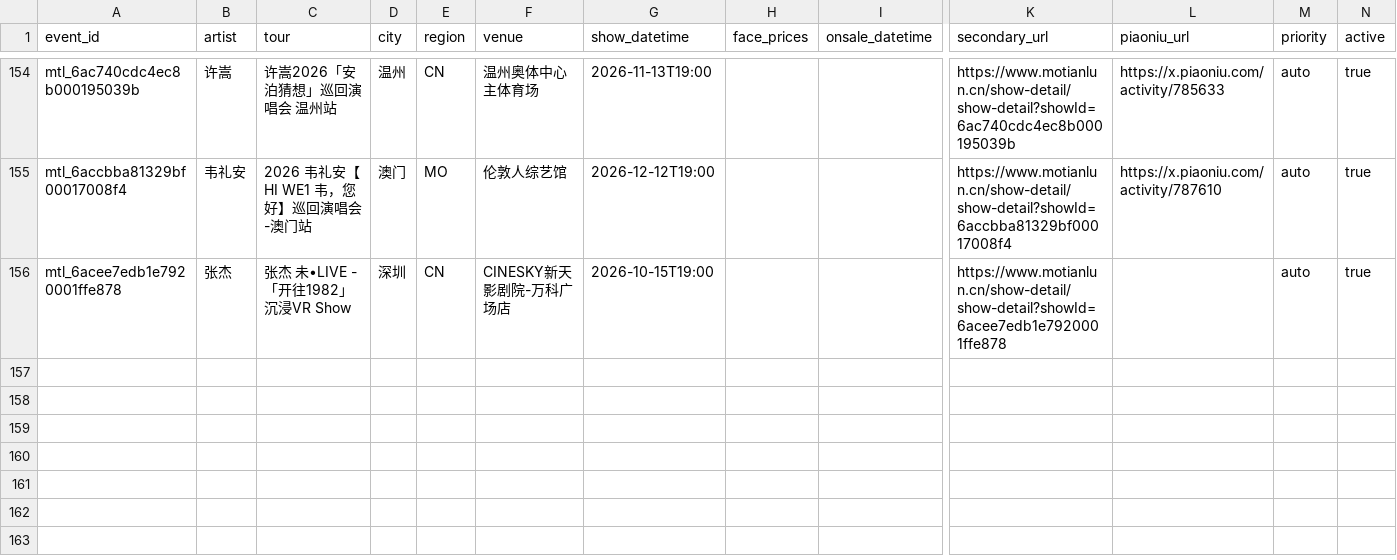
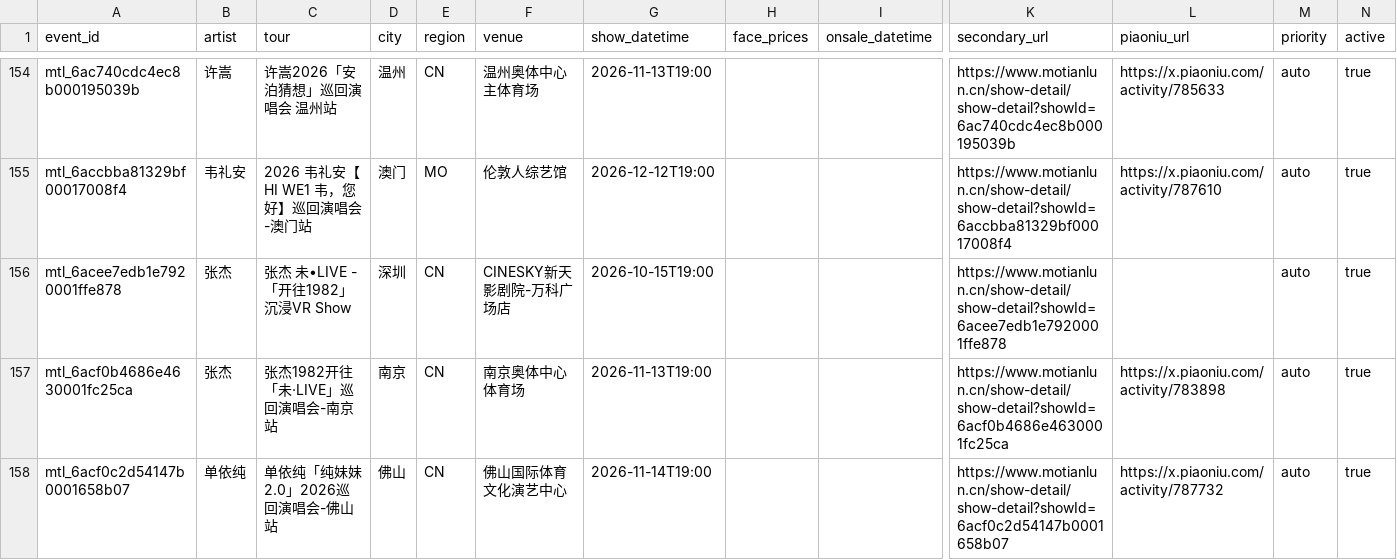
Before and after one commit to RealAToMe/ConcertOwl, a CSV file: meta/Watchlist.csv, drawn as a sheet; only a part is shown, gaps mark what is left out; rows hold the shown columns only; the diff names each change by its address in the sheet, - before the commit and + after, or states it on an @@ line.

```diff
--- a/meta/Watchlist.csv
+++ b/meta/Watchlist.csv
+row 157: mtl_6acf0b4686e4630001fc25ca | 张杰 | 张杰1982开往「未·LIVE」巡回演唱会-南京站 | 南京 | CN | 南京奥体中心体育场 | 2026-11-13T19:00 |  |  | https://www.motianlun.cn/show-detail/show-detail?showId=6acf0b4686e4630001fc25ca | https://x.piaoniu.com/activity/783898 | auto | true
+row 158: mtl_6acf0c2d54147b0001658b07 | 单依纯 | 单依纯「纯妹妹2.0」2026巡回演唱会-佛山站 | 佛山 | CN | 佛山国际体育文化演艺中心 | 2026-11-14T19:00 |  |  | https://www.motianlun.cn/show-detail/show-detail?showId=6acf0c2d54147b0001658b07 | https://x.piaoniu.com/activity/787732 | auto | true
```
Also changed, not shown: 5 other files.
